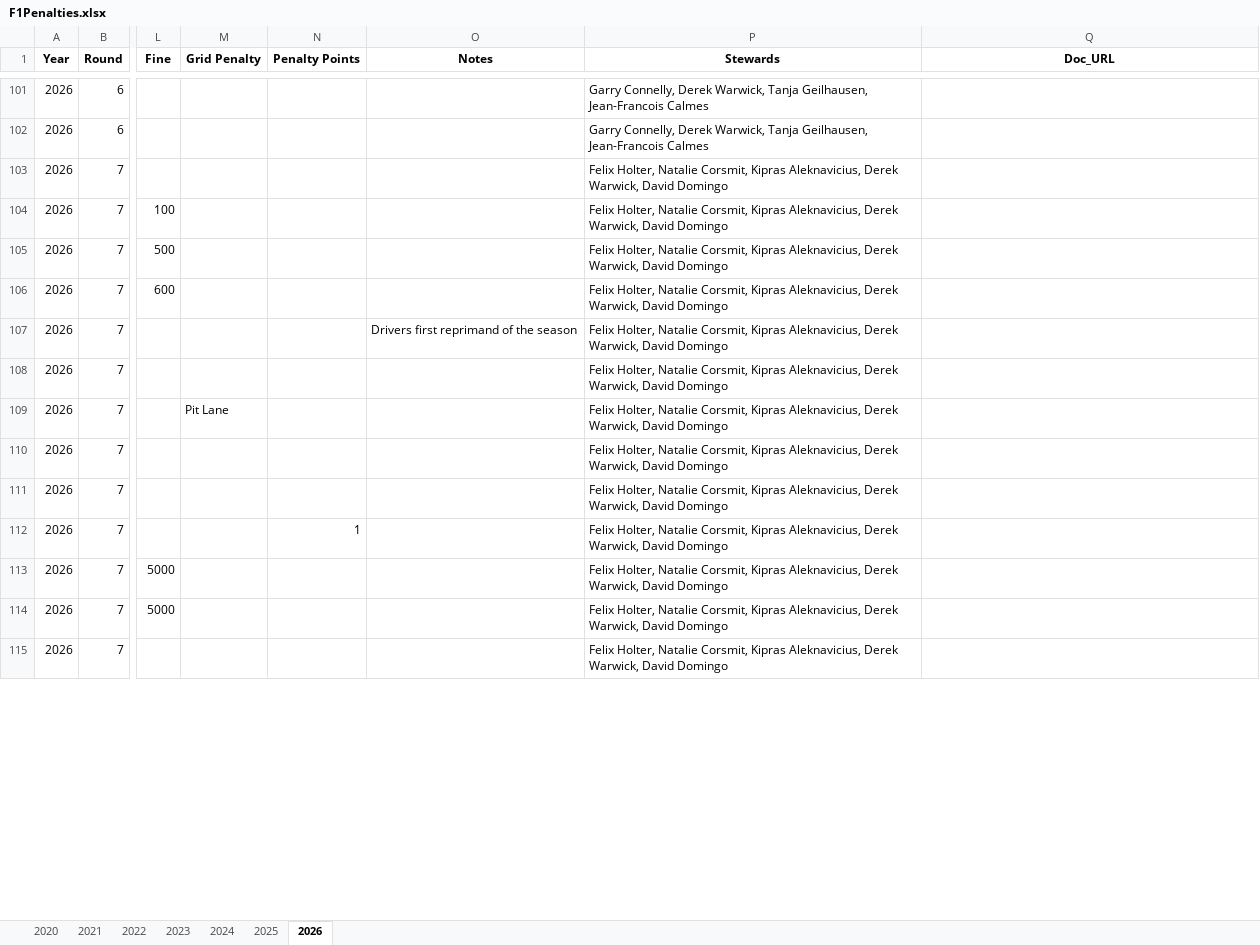
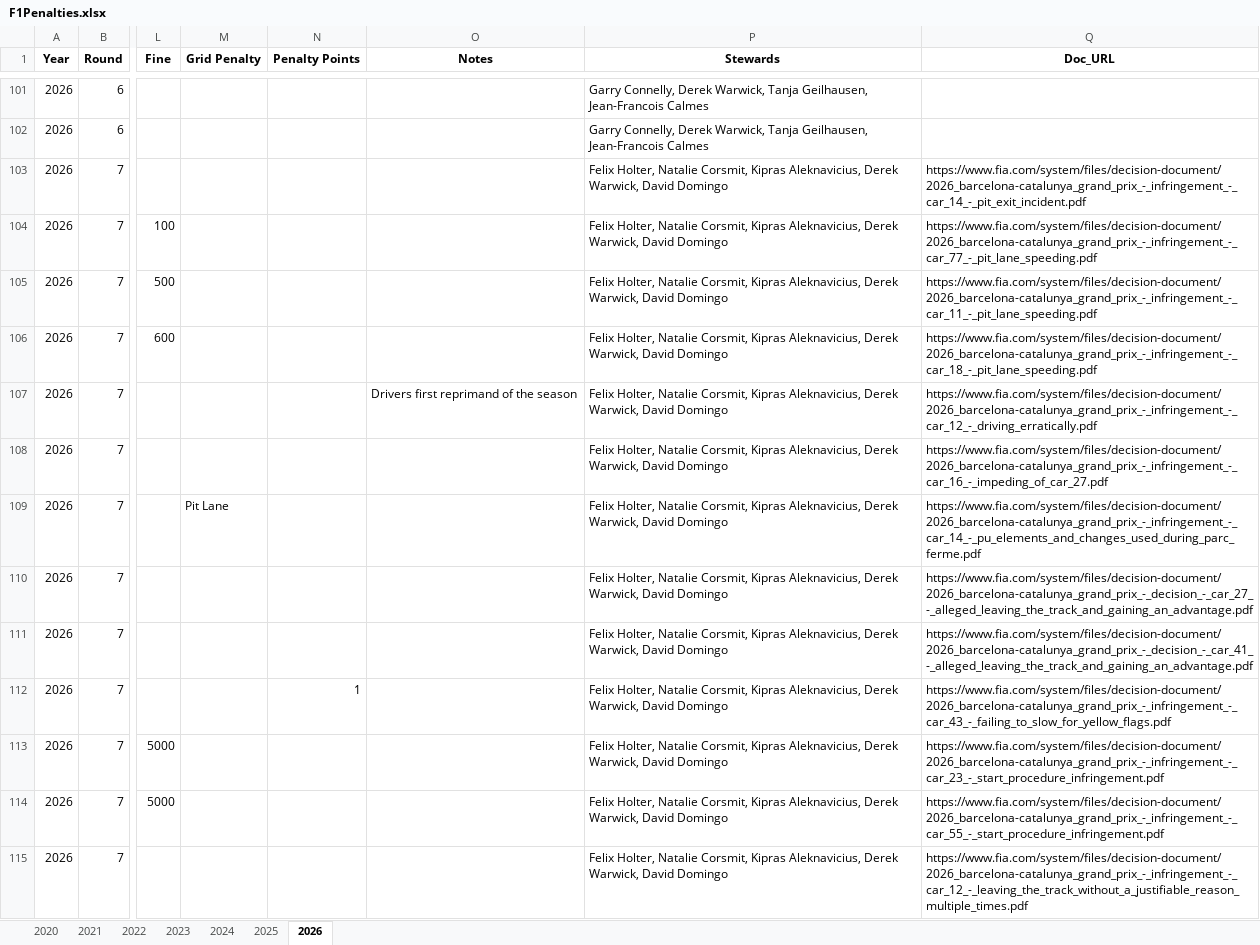
Before and after one commit to j5t3313/F1_Penalties_Dashboard, an Excel workbook: data/F1Penalties.xlsx, sheet 2026, drawn as a sheet; only a part is shown, gaps mark what is left out; values as stored, in another font and other column widths than the file's, no borders; the diff covers the shown part only; the diff names each change by its address in the sheet, - before the commit and + after, or states it on an @@ line.

```diff
--- a/data/F1Penalties.xlsx (sheet 2026)
+++ b/data/F1Penalties.xlsx (sheet 2026)
-Q103 (Doc_URL): (empty)
+Q103 (Doc_URL): https://www.fia.com/system/files/decision-document/2026_barcelona-catalunya_grand_prix_-_infringement_-_car_14_-_pit_exit_incident.pdf
-Q104 (Doc_URL): (empty)
+Q104 (Doc_URL): https://www.fia.com/system/files/decision-document/2026_barcelona-catalunya_grand_prix_-_infringement_-_car_77_-_pit_lane_speeding.pdf
-Q105 (Doc_URL): (empty)
+Q105 (Doc_URL): https://www.fia.com/system/files/decision-document/2026_barcelona-catalunya_grand_prix_-_infringement_-_car_11_-_pit_lane_speeding.pdf
-Q106 (Doc_URL): (empty)
+Q106 (Doc_URL): https://www.fia.com/system/files/decision-document/2026_barcelona-catalunya_grand_prix_-_infringement_-_car_18_-_pit_lane_speeding.pdf
-Q107 (Doc_URL): (empty)
+Q107 (Doc_URL): https://www.fia.com/system/files/decision-document/2026_barcelona-catalunya_grand_prix_-_infringement_-_car_12_-_driving_erratically.pdf
-Q108 (Doc_URL): (empty)
+Q108 (Doc_URL): https://www.fia.com/system/files/decision-document/2026_barcelona-catalunya_grand_prix_-_infringement_-_car_16_-_impeding_of_car_27.pdf
-Q109 (Doc_URL): (empty)
+Q109 (Doc_URL): https://www.fia.com/system/files/decision-document/2026_barcelona-catalunya_grand_prix_-_infringement_-_car_14_-_pu_elements_and_changes_used_during_parc_ferme.pdf
-Q110 (Doc_URL): (empty)
+Q110 (Doc_URL): https://www.fia.com/system/files/decision-document/2026_barcelona-catalunya_grand_prix_-_decision_-_car_27_-_alleged_leaving_the_track_and_gaining_an_advantage.pdf
-Q111 (Doc_URL): (empty)
+Q111 (Doc_URL): https://www.fia.com/system/files/decision-document/2026_barcelona-catalunya_grand_prix_-_decision_-_car_41_-_alleged_leaving_the_track_and_gaining_an_advantage.pdf
-Q112 (Doc_URL): (empty)
+Q112 (Doc_URL): https://www.fia.com/system/files/decision-document/2026_barcelona-catalunya_grand_prix_-_infringement_-_car_43_-_failing_to_slow_for_yellow_flags.pdf
-Q113 (Doc_URL): (empty)
+Q113 (Doc_URL): https://www.fia.com/system/files/decision-document/2026_barcelona-catalunya_grand_prix_-_infringement_-_car_23_-_start_procedure_infringement.pdf
-Q114 (Doc_URL): (empty)
+Q114 (Doc_URL): https://www.fia.com/system/files/decision-document/2026_barcelona-catalunya_grand_prix_-_infringement_-_car_55_-_start_procedure_infringement.pdf
-Q115 (Doc_URL): (empty)
+Q115 (Doc_URL): https://www.fia.com/system/files/decision-document/2026_barcelona-catalunya_grand_prix_-_infringement_-_car_12_-_leaving_the_track_without_a_justifiable_reason_multiple_times.pdf
```
Also changed, not shown: 44 edited cells elsewhere in this sheet.
